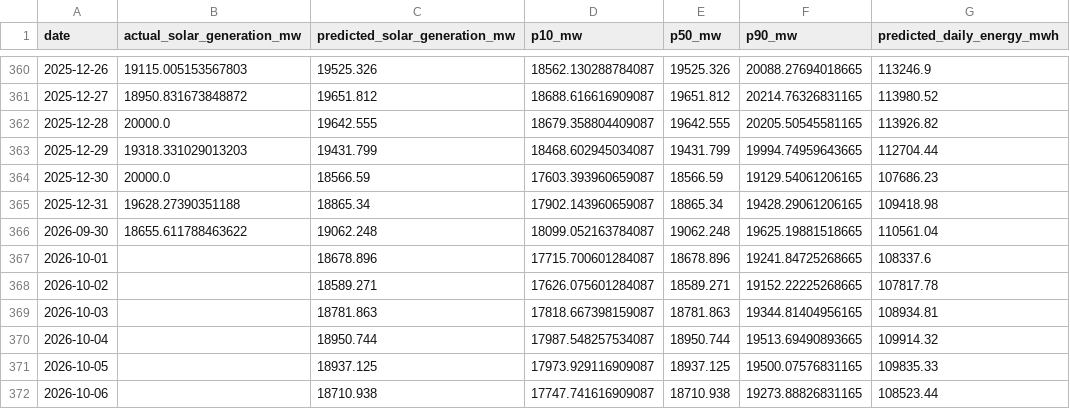
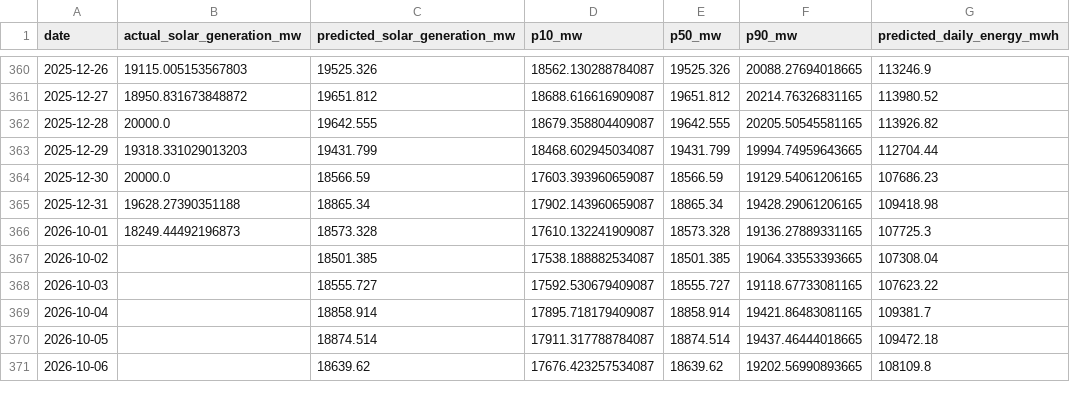
Before and after one commit to kirttiik/AI-Renewable-Energy-Intelligence-platform, a CSV file: reports/solar/solar_predictions.csv, drawn as a sheet; only a part is shown, gaps mark what is left out; the diff covers the shown part only.

```diff
--- a/reports/solar/solar_predictions.csv
+++ b/reports/solar/solar_predictions.csv
@@ -365,8 +365,7 @@ date,actual_solar_generation_mw,predicted_solar_generation_mw,p10_mw,p50_mw,p90_
 2025-12-31,19628.27390351188,18865.34,17902.143960659087,18865.34,19428.29061206165,109418.98
-2026-09-30,18655.611788463622,19062.248,18099.052163784087,19062.248,19625.19881518665,110561.04
-2026-10-01,,18678.896,17715.700601284087,18678.896,19241.84725268665,108337.6
-2026-10-02,,18589.271,17626.075601284087,18589.271,19152.22225268665,107817.78
-2026-10-03,,18781.863,17818.667398159087,18781.863,19344.81404956165,108934.81
-2026-10-04,,18950.744,17987.548257534087,18950.744,19513.69490893665,109914.32
-2026-10-05,,18937.125,17973.929116909087,18937.125,19500.07576831165,109835.33
-2026-10-06,,18710.938,17747.741616909087,18710.938,19273.88826831165,108523.44
+2026-10-01,18249.44492196873,18573.328,17610.132241909087,18573.328,19136.27889331165,107725.3
+2026-10-02,,18501.385,17538.188882534087,18501.385,19064.33553393665,107308.04
+2026-10-03,,18555.727,17592.530679409087,18555.727,19118.67733081165,107623.22
+2026-10-04,,18858.914,17895.718179409087,18858.914,19421.86483081165,109381.7
+2026-10-05,,18874.514,17911.317788784087,18874.514,19437.46444018665,109472.18
+2026-10-06,,18639.62,17676.423257534087,18639.62,19202.56990893665,108109.8
```
Also changed, not shown: 1 added row and 35 edited cells elsewhere in this file, data/processed/khavda_generation.csv, data/raw/khavda_hourly.csv, 20 other files.
